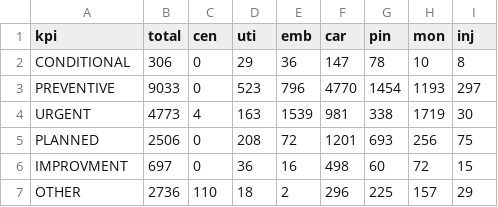
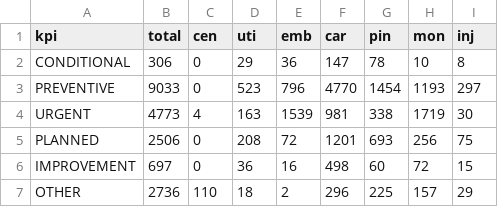
Before and after one commit to luishpinto/digital-kpi, a CSV file: kpi.csv, drawn as a sheet.

Commit message:
Update kpi.csv

```diff
--- a/kpi.csv
+++ b/kpi.csv
@@ -5,3 +5,3 @@ URGENT,4773,4,163,1539,981,338,1719,30
 PLANNED,2506,0,208,72,1201,693,256,75
-IMPROVMENT,697,0,36,16,498,60,72,15
+IMPROVEMENT,697,0,36,16,498,60,72,15
 OTHER,2736,110,18,2,296,225,157,29
```
